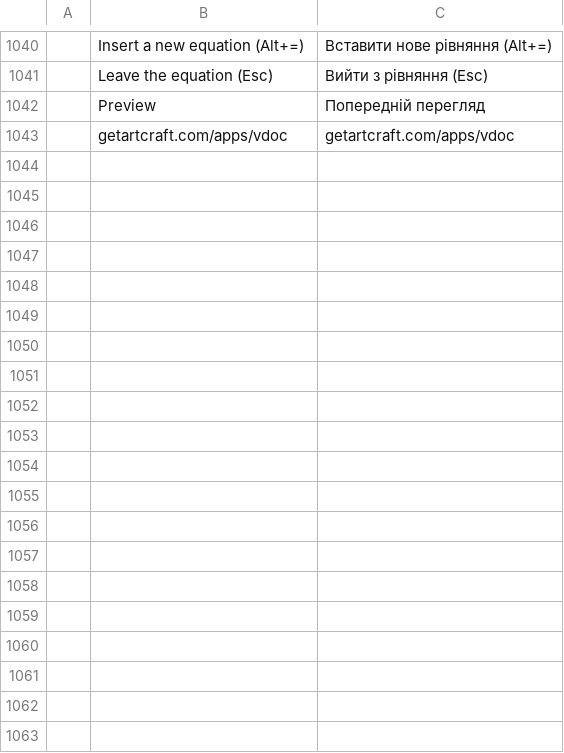
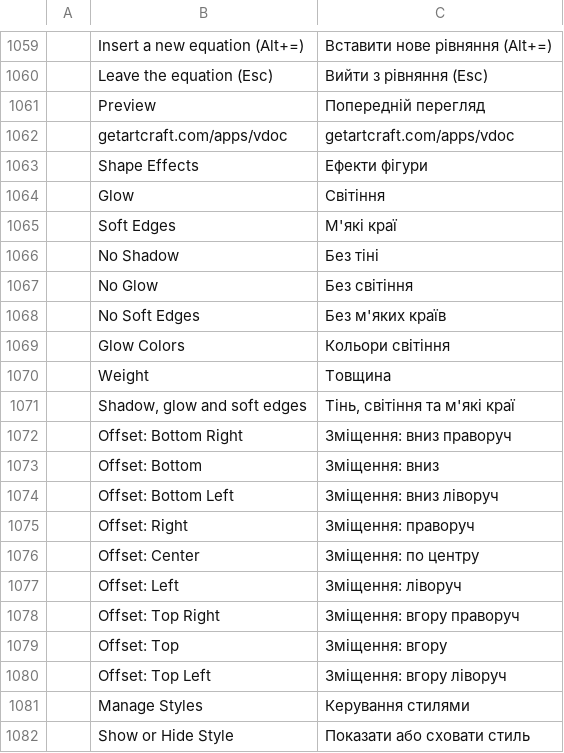
Before and after one commit to vyntaris/vdoc-old, a TSV file: crates/ui-egui/src/i18n/uk.tsv, drawn as a sheet; only a part is shown, gaps mark what is left out; the diff covers the shown part only; the diff names each change by its address in the sheet, - before the commit and + after, or states it on an @@ line.

```diff
--- a/crates/ui-egui/src/i18n/uk.tsv
+++ b/crates/ui-egui/src/i18n/uk.tsv
+row 1063:  | Shape Effects | Ефекти фігури
+row 1064:  | Glow | Світіння
+row 1065:  | Soft Edges | М'які краї
+row 1066:  | No Shadow | Без тіні
+row 1067:  | No Glow | Без світіння
+row 1068:  | No Soft Edges | Без м'яких країв
+row 1069:  | Glow Colors | Кольори світіння
+row 1070:  | Weight | Товщина
+row 1071:  | Shadow, glow and soft edges | Тінь, світіння та м'які краї
+row 1072:  | Offset: Bottom Right | Зміщення: вниз праворуч
+row 1073:  | Offset: Bottom | Зміщення: вниз
+row 1074:  | Offset: Bottom Left | Зміщення: вниз ліворуч
+row 1075:  | Offset: Right | Зміщення: праворуч
+row 1076:  | Offset: Center | Зміщення: по центру
+row 1077:  | Offset: Left | Зміщення: ліворуч
+row 1078:  | Offset: Top Right | Зміщення: вгору праворуч
+row 1079:  | Offset: Top | Зміщення: вгору
+row 1080:  | Offset: Top Left | Зміщення: вгору ліворуч
+row 1081:  | Manage Styles | Керування стилями
+row 1082:  | Show or Hide Style | Показати або сховати стиль
```
Also changed, not shown: 38 added rows elsewhere in this file, crates/ui-egui/src/i18n/es.tsv, crates/ui-egui/src/i18n/ja.tsv, 46 other files.
